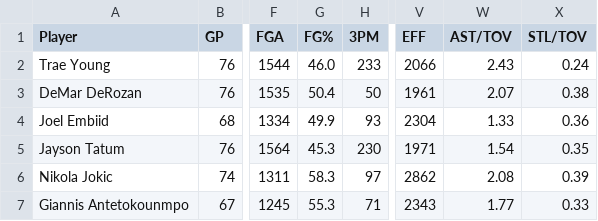
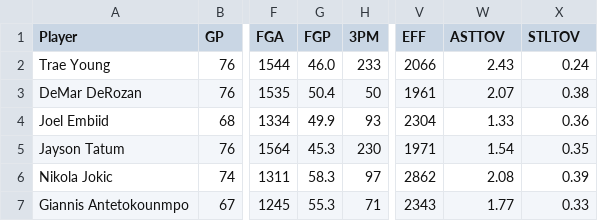
Before and after one commit to JustinSS23/JustinSS23.github.io, a CSV file: 21-22.csv, drawn as a sheet; only a part is shown, gaps mark what is left out; the diff names each change by its address in the sheet, - before the commit and + after, or states it on an @@ line.

Commit message:
Update 21-22.csv

```diff
--- a/21-22.csv
+++ b/21-22.csv
-G1: FG%
+G1: FGP
-W1: AST/TOV
+W1: ASTTOV
-X1: STL/TOV
+X1: STLTOV
```
